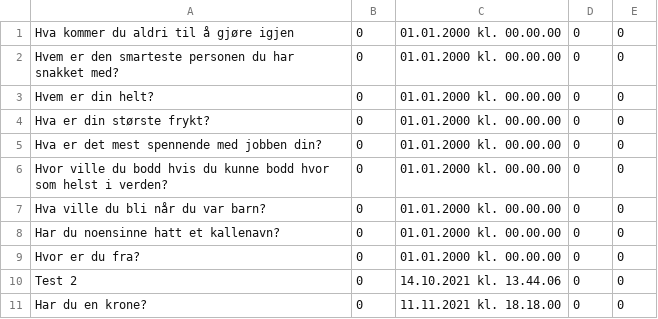
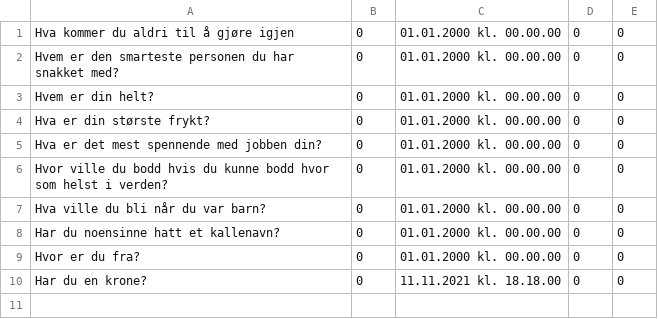
Before and after one commit to Benjamin-A/InnoPro, a CSV file: webkurs/elsysapp/static/guest2.csv, drawn as a sheet.

```diff
--- a/webkurs/elsysapp/static/guest2.csv
+++ b/webkurs/elsysapp/static/guest2.csv
@@ -9,3 +9,2 @@ Har du noensinne hatt et kallenavn?,0,01.01.2000 kl. 00.00.00,0,0
 Hvor er du fra?,0,01.01.2000 kl. 00.00.00,0,0
-Test 2,0,14.10.2021 kl. 13.44.06,0,0
 Har du en krone?,0,11.11.2021 kl. 18.18.00,0,0
```
Also changed, not shown: webkurs/elsysapp/static/guest1.csv, webkurs/elsysapp/static/guest3.csv.
